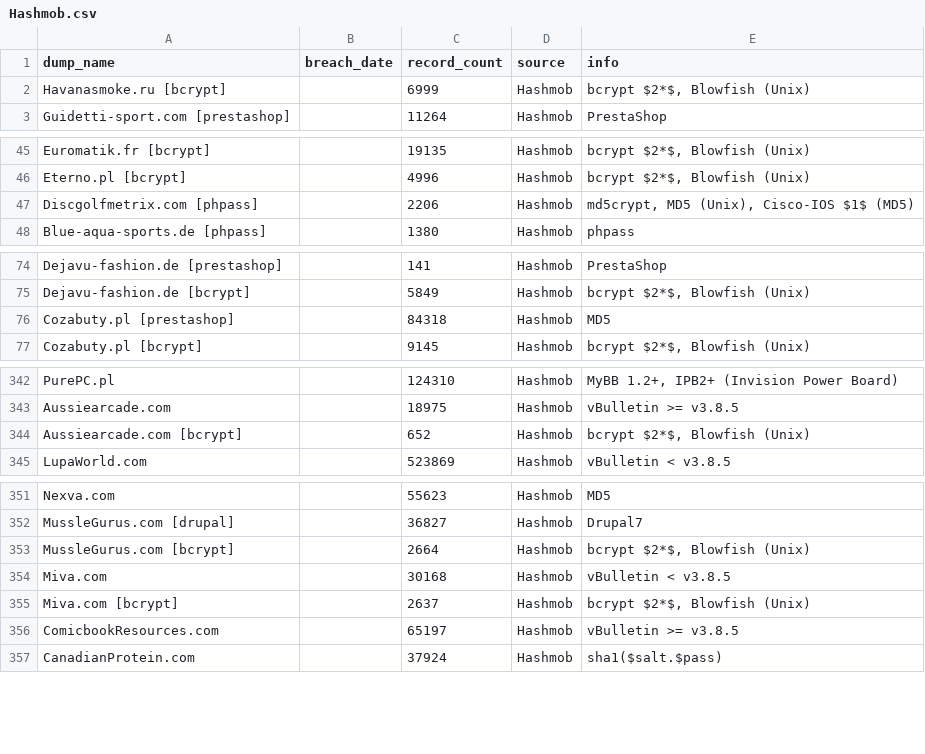
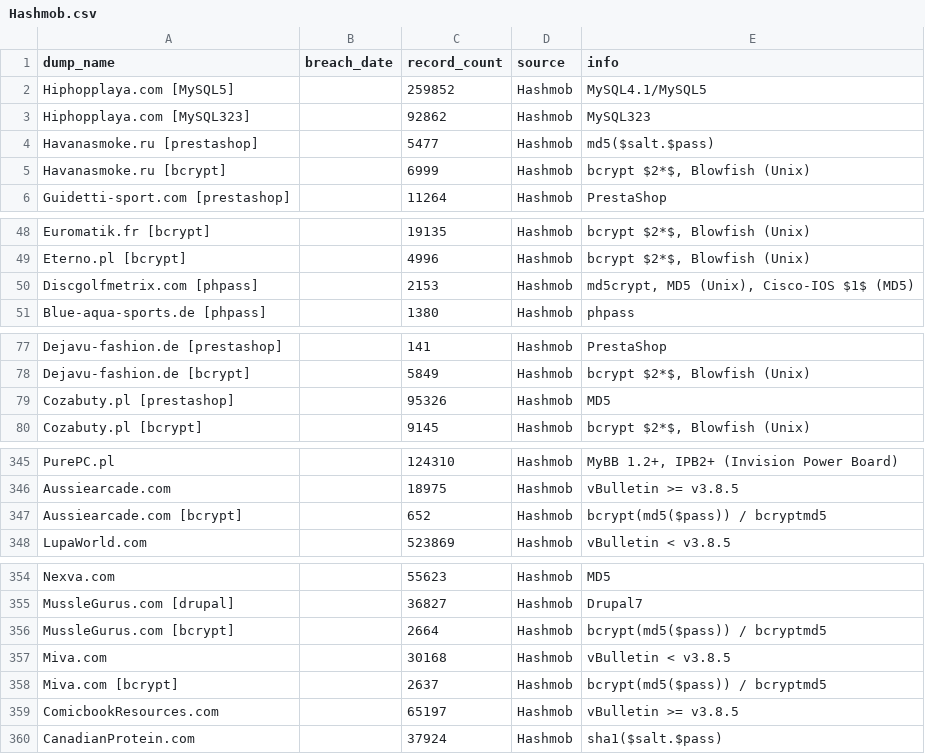
Before and after one commit to notdls/known-breaches, a CSV file: datasets/Hashmob.csv, drawn as a sheet; only a part is shown, gaps mark what is left out.

```diff
--- a/datasets/Hashmob.csv
+++ b/datasets/Hashmob.csv
@@ -1,2 +1,5 @@
 dump_name,breach_date,record_count,source,info
+Hiphopplaya.com [MySQL5],,259852,Hashmob,MySQL4.1/MySQL5
+Hiphopplaya.com [MySQL323],,92862,Hashmob,MySQL323
+Havanasmoke.ru [prestashop],,5477,Hashmob,md5($salt.$pass)
 Havanasmoke.ru [bcrypt],,6999,Hashmob,"bcrypt $2*$, Blowfish (Unix)"
@@ -46,3 +49,3 @@ Euromatik.fr [bcrypt],,19135,Hashmob,"bcrypt $2*$, Blowfish (Unix)"
 Eterno.pl [bcrypt],,4996,Hashmob,"bcrypt $2*$, Blowfish (Unix)"
-Discgolfmetrix.com [phpass],,2206,Hashmob,"md5crypt, MD5 (Unix), Cisco-IOS $1$ (MD5)"
+Discgolfmetrix.com [phpass],,2153,Hashmob,"md5crypt, MD5 (Unix), Cisco-IOS $1$ (MD5)"
 Blue-aqua-sports.de [phpass],,1380,Hashmob,phpass
@@ -75,3 +78,3 @@ Dejavu-fashion.de [prestashop],,141,Hashmob,PrestaShop
 Dejavu-fashion.de [bcrypt],,5849,Hashmob,"bcrypt $2*$, Blowfish (Unix)"
-Cozabuty.pl [prestashop],,84318,Hashmob,MD5
+Cozabuty.pl [prestashop],,95326,Hashmob,MD5
 Cozabuty.pl [bcrypt],,9145,Hashmob,"bcrypt $2*$, Blowfish (Unix)"
@@ -343,3 +346,3 @@ PurePC.pl,,124310,Hashmob,"MyBB 1.2+, IPB2+ (Invision Power Board)"
 Aussiearcade.com,,18975,Hashmob,vBulletin >= v3.8.5
-Aussiearcade.com [bcrypt],,652,Hashmob,"bcrypt $2*$, Blowfish (Unix)"
+Aussiearcade.com [bcrypt],,652,Hashmob,bcrypt(md5($pass)) / bcryptmd5
 LupaWorld.com,,523869,Hashmob,vBulletin < v3.8.5
@@ -352,5 +355,5 @@ Nexva.com,,55623,Hashmob,MD5
 MussleGurus.com [drupal],,36827,Hashmob,Drupal7
-MussleGurus.com [bcrypt],,2664,Hashmob,"bcrypt $2*$, Blowfish (Unix)"
+MussleGurus.com [bcrypt],,2664,Hashmob,bcrypt(md5($pass)) / bcryptmd5
 Miva.com,,30168,Hashmob,vBulletin < v3.8.5
-Miva.com [bcrypt],,2637,Hashmob,"bcrypt $2*$, Blowfish (Unix)"
+Miva.com [bcrypt],,2637,Hashmob,bcrypt(md5($pass)) / bcryptmd5
 ComicbookResources.com,,65197,Hashmob,vBulletin >= v3.8.5
```
Also changed, not shown: datasets/Leak-Lookup.csv, datasets/LeakCheck.io.csv, 7 other files.
